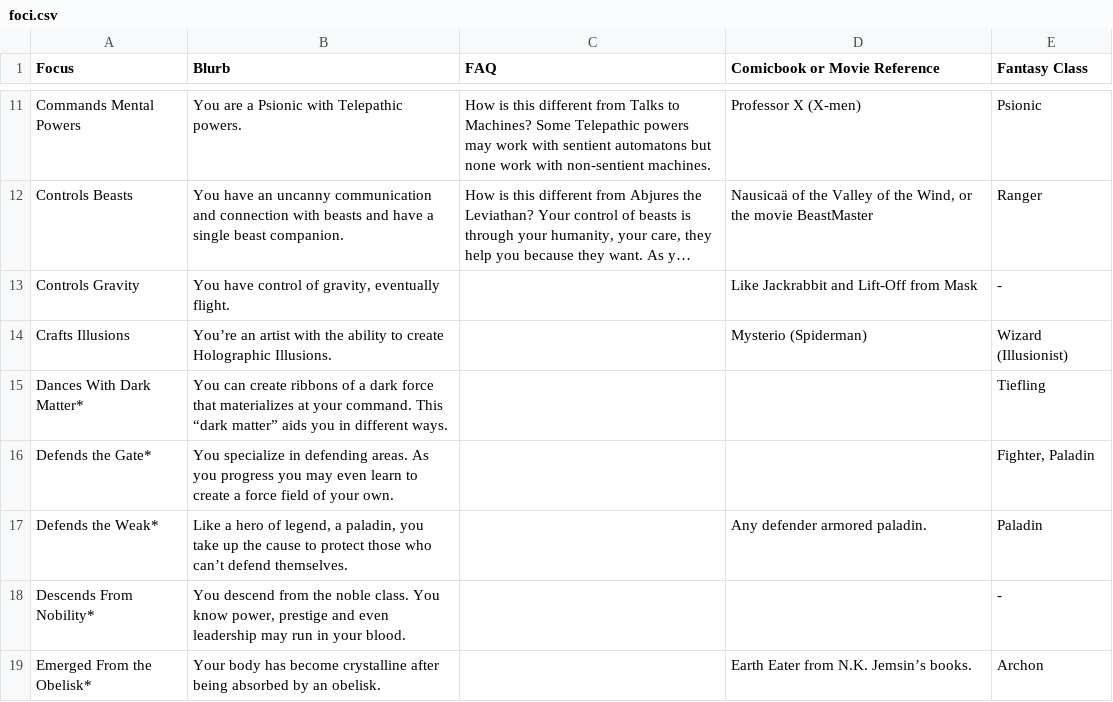
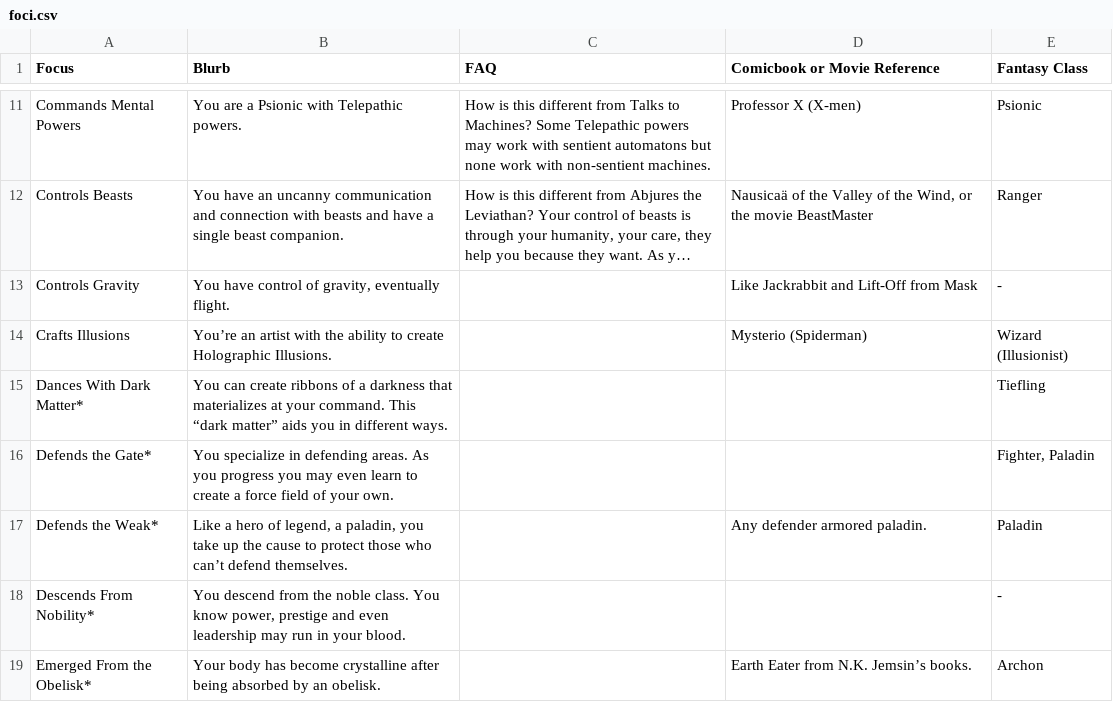
Before and after one commit to rebelwarrior/numenera, a CSV file: _data/foci.csv, drawn as a sheet; only a part is shown, gaps mark what is left out; long unchanged cells end in ….

```diff
--- a/_data/foci.csv
+++ b/_data/foci.csv
@@ -14,3 +14,3 @@ Controls Gravity,"You have control of gravity, eventually flight. ",,Like Jackra
 Crafts Illusions,You’re an artist with the ability to create Holographic Illusions.,,Mysterio (Spiderman),Wizard (Illusionist)
-Dances With Dark Matter*,You can create ribbons of a dark force that materializes at your command. This “dark matter” aids you in different ways.,,,Tiefling
+Dances With Dark Matter*,You can create ribbons of a darkness that materializes at your command. This “dark matter” aids you in different ways.,,,Tiefling
 Defends the Gate*,You specialize in defending areas. As you progress you may even learn to create a force field of your own. ,,,"Fighter, Paladin"
```
Also changed, not shown: 3 other files.
